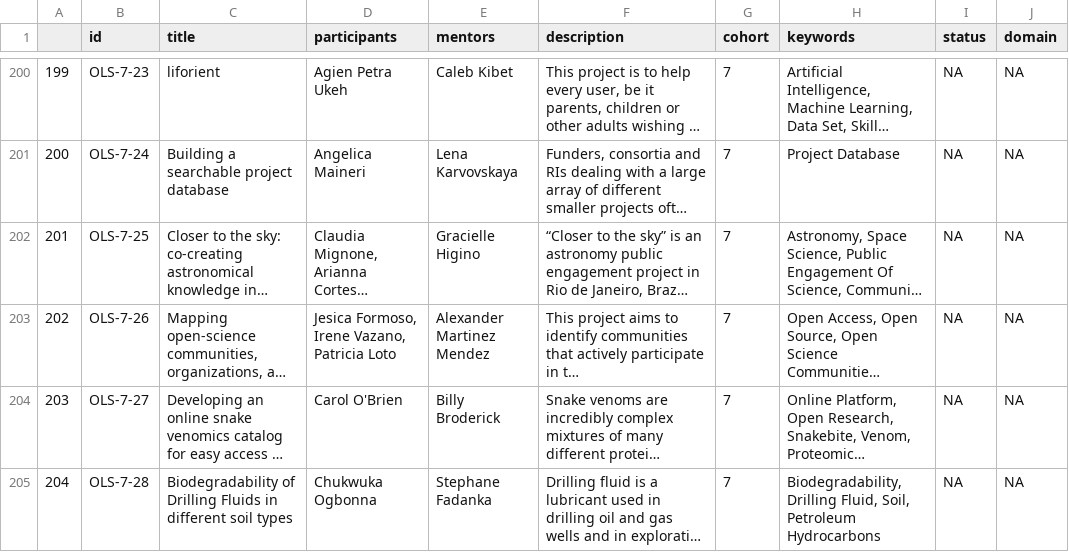
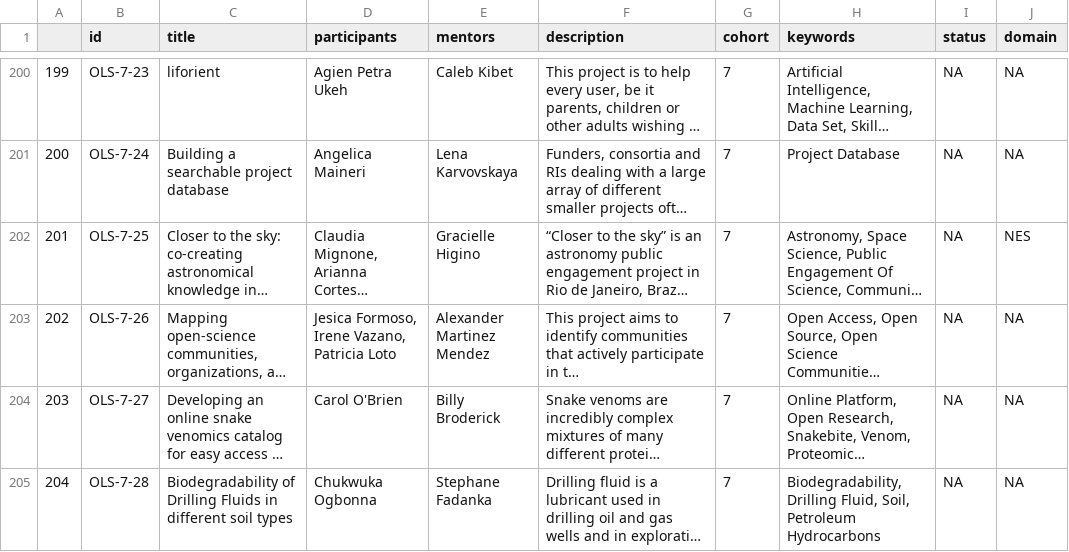
Before and after one commit to AngelicaMaineri/OLS-project-database, a CSV file: Data-enrichment/Data/projects_domain.csv (was Data-enrichment/projects_domain.csv), drawn as a sheet; only a part is shown, gaps mark what is left out; long unchanged cells end in …; the diff names each change by its address in the sheet, - before the commit and + after, or states it on an @@ line.

Commit message:
Updated domains

```diff
--- a/Data-enrichment/projects_domain.csv
+++ b/Data-enrichment/Data/projects_domain.csv
-J202 (domain): NA
+J202 (domain): NES
```
Also changed, not shown: 4 other files.
